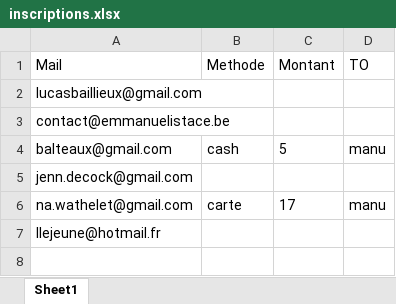
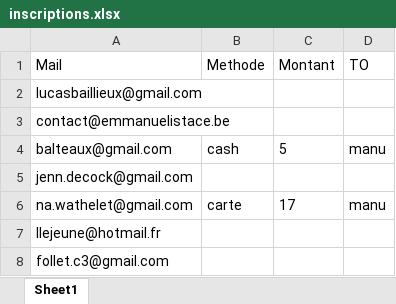
Before and after one commit to Manu404/ligue-ete-2021, an Excel workbook: inscriptions.xlsx, sheet Sheet1, drawn as a sheet; values as stored, in another font and other column widths than the file's, no borders; table styles not drawn; the diff names each change by its address in the sheet, - before the commit and + after, or states it on an @@ line.

Commit message:
ajout inscrit

```diff
--- a/inscriptions.xlsx (sheet Sheet1)
+++ b/inscriptions.xlsx (sheet Sheet1)
+row 8: follet.c3@gmail.com
```
